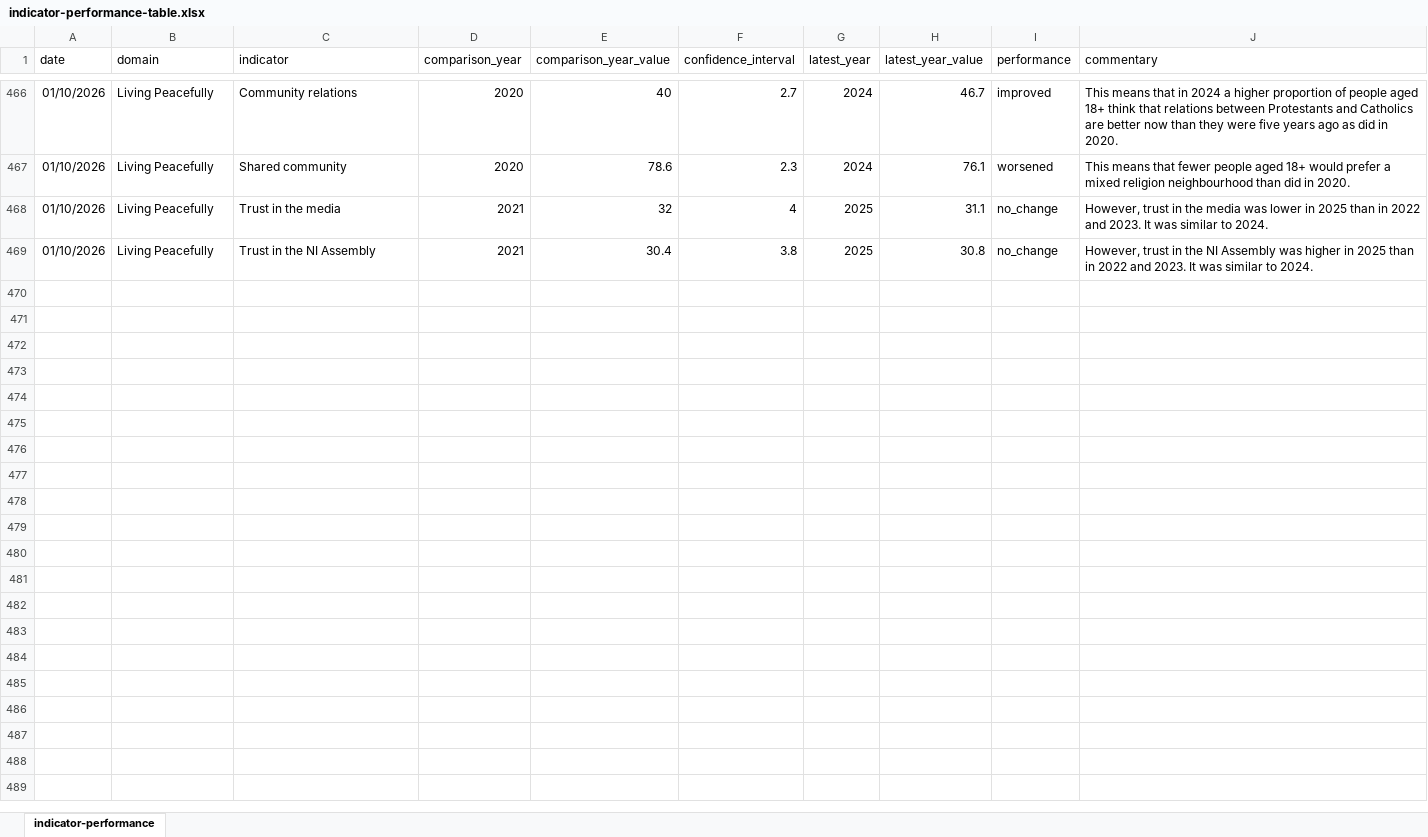
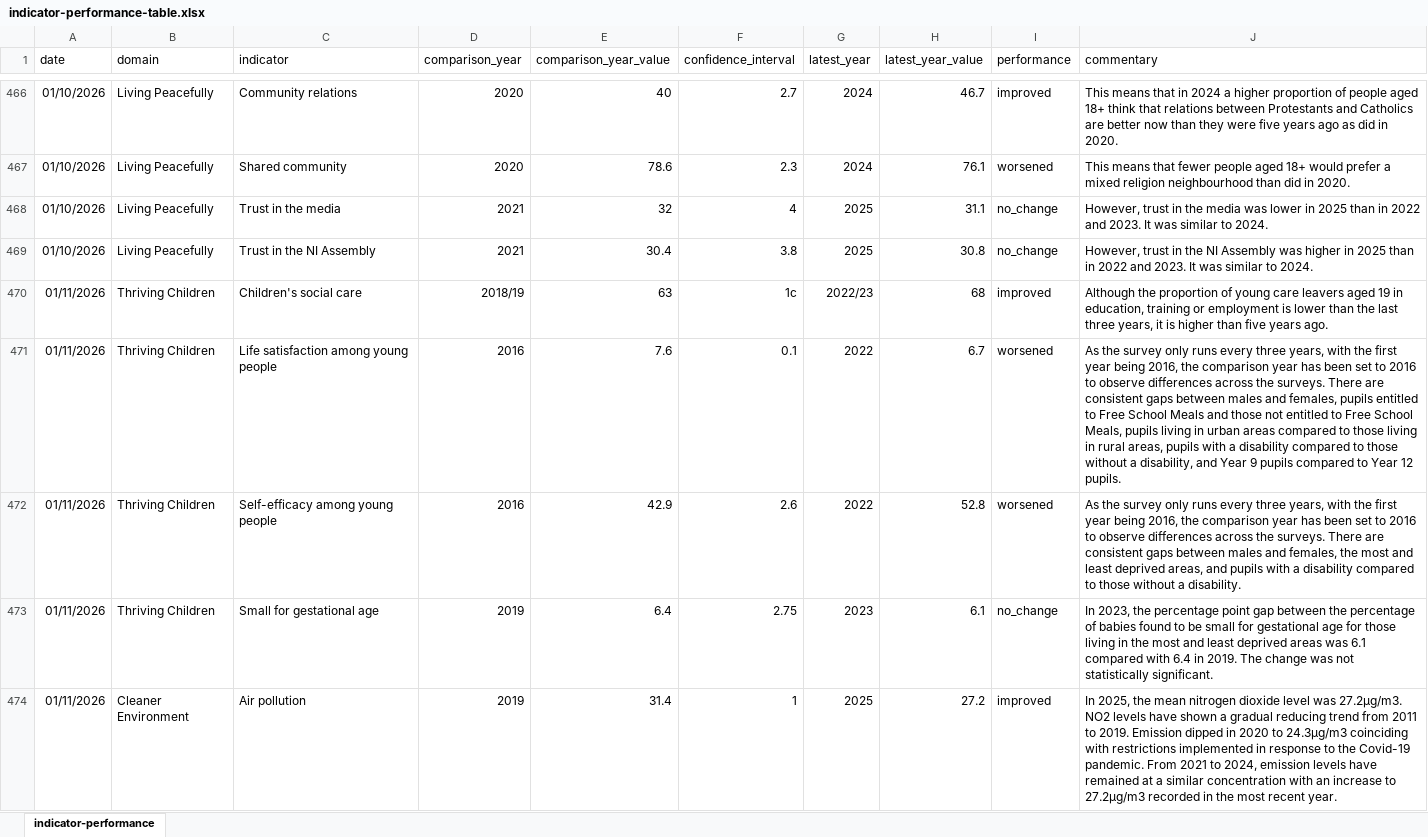
Before and after one commit to PfGAnalytics/Wellbeing-Dashboard, an Excel workbook: indicator-performance-table.xlsx, sheet indicator-performance, drawn as a sheet; only a part is shown, gaps mark what is left out; values as stored, in another font and other column widths than the file's, no borders; table styles not drawn; the diff covers the shown part only; the diff names each change by its address in the sheet, - before the commit and + after, or states it on an @@ line.

```diff
--- a/indicator-performance-table.xlsx (sheet indicator-performance)
+++ b/indicator-performance-table.xlsx (sheet indicator-performance)
+row 470: 01/11/2026 | Thriving Children | Children's social care | 2018/19 | 63 | 1c | 2022/23 | 68 | improved | Although the proportion of young care leavers aged 19 in education, training or employment is lower than the last three years, it is higher than five years ago.
+row 471: 01/11/2026 | Thriving Children | Life satisfaction among young people | 2016 | 7.6 | 0.1 | 2022 | 6.7 | worsened | As the survey only runs every three years, with the first year being 2016, the comparison year has been set to 2016 to observe differences across the surveys. There are consistent gaps between males and females, pupils entitled to Free School Meals and those not entitled to Free School Meals, pupils living in urban areas compared to those living in rural areas, pupils with a disability compared to those without a disability, and Year 9 pupils compared to Year 12 pupils.
+row 472: 01/11/2026 | Thriving Children | Self-efficacy among young people | 2016 | 42.9 | 2.6 | 2022 | 52.8 | worsened | As the survey only runs every three years, with the first year being 2016, the comparison year has been set to 2016 to observe differences across the surveys. There are consistent gaps between males and females, the most and least deprived areas, and pupils with a disability compared to those without a disability.
+row 473: 01/11/2026 | Thriving Children | Small for gestational age | 2019 | 6.4 | 2.75 | 2023 | 6.1 | no_change | In 2023, the percentage point gap between the percentage of babies found to be small for gestational age for those living in the most and least deprived areas was 6.1 compared with 6.4 in 2019. The change was not statistically significant.
+row 474: 01/11/2026 | Cleaner Environment | Air pollution | 2019 | 31.4 | 1 | 2025 | 27.2 | improved | In 2025, the mean nitrogen dioxide level was 27.2μg/m3. NO2 levels have shown a gradual reducing trend from 2011 to 2019. Emission dipped in 2020 to 24.3μg/m3 coinciding with restrictions implemented in response to the Covid-19 pandemic. From 2021 to 2024, emission levels have remained at a similar concentration with an increase to 27.2μg/m3 recorded in the most recent year.
```
Also changed, not shown: 47 added rows elsewhere in this sheet, 1 other file.
